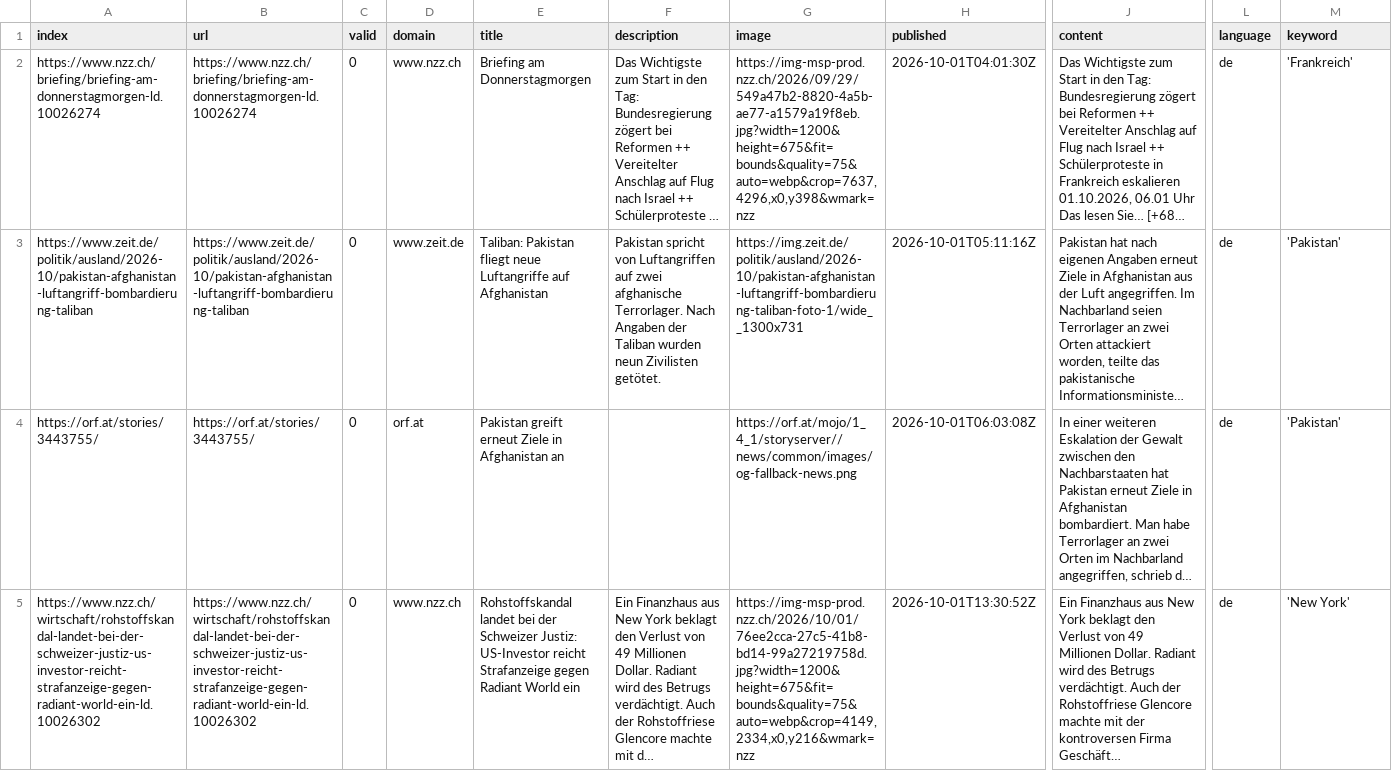
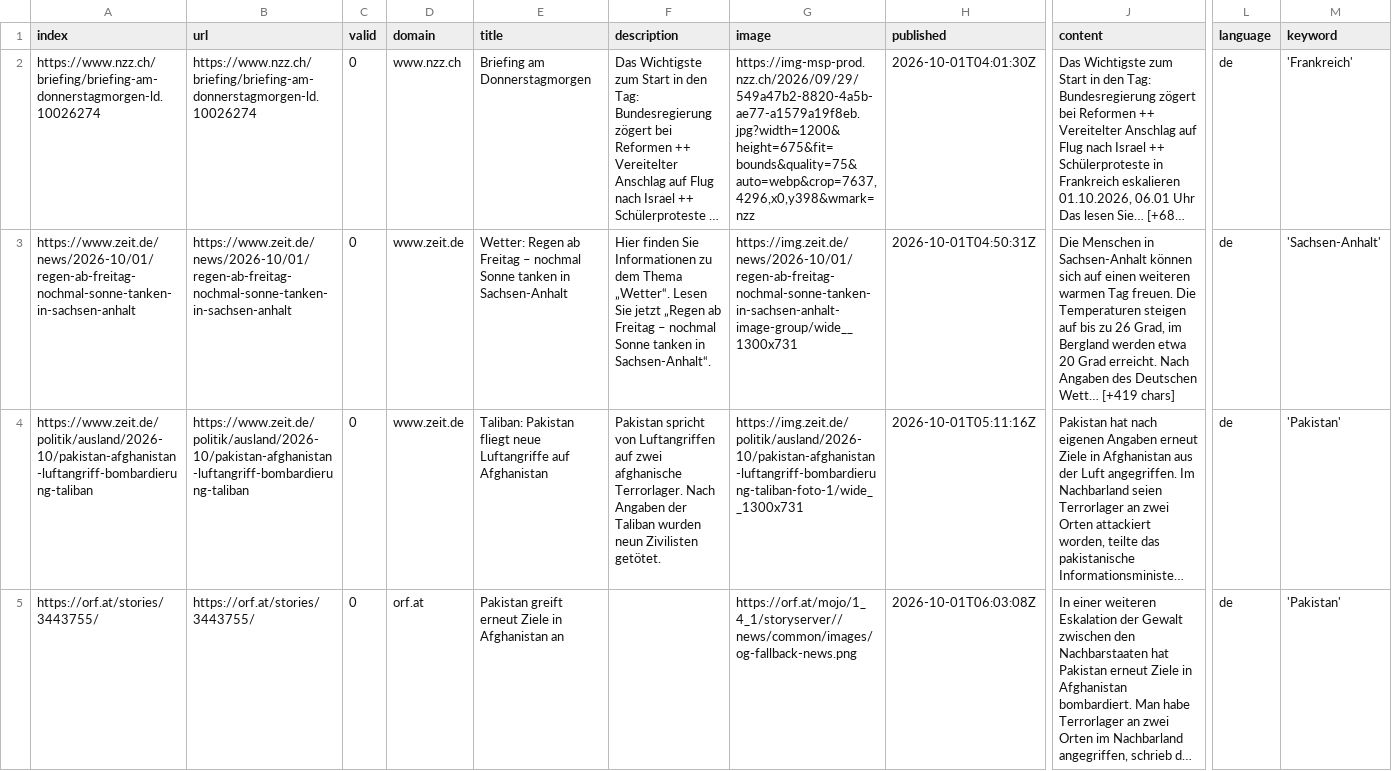
Before and after one commit to mizilett-news/ortsFluesterer, a CSV file: csv/news_2026_10.csv, drawn as a sheet; only a part is shown, gaps mark what is left out; the shorter side is filled out with more unchanged rows; long unchanged cells end in …; rows hold the shown columns only; the diff covers the shown part only; the diff names each change by its address in the sheet, - before the commit and + after, or states it on an @@ line.

```diff
--- a/csv/news_2026_10.csv
+++ b/csv/news_2026_10.csv
+row 3: https://www.zeit.de/news/2026-10/01/regen-ab-freitag-nochmal-sonne-tanken-in-sachsen-anhalt | https://www.zeit.de/news/2026-10/01/regen-ab-freitag-nochmal-sonne-tanken-in-sachsen-anhalt | 0 | www.zeit.de | Wetter: Regen ab Freitag – nochmal Sonne tanken in Sachsen-Anhalt | Hier finden Sie Informationen zu dem Thema „Wetter“. Lesen Sie jetzt „Regen ab Freitag – nochmal Sonne tanken in Sachsen-Anhalt“. | https://img.zeit.de/news/2026-10/01/regen-ab-freitag-nochmal-sonne-tanken-in-sachsen-anhalt-image-group/wide__1300x731 | 2026-10-01T04:50:31Z | Die Menschen in Sachsen-Anhalt können sich auf einen weiteren warmen Tag freuen. Die Temperaturen steigen auf bis zu 26 Grad, im Bergland werden etwa 20 Grad erreicht. Nach Angaben des Deutschen Wett… [+419 chars] | de | 'Sachsen-Anhalt'
```
Also changed, not shown: 4 added rows elsewhere in this file, keywords.csv, 1 other file.
